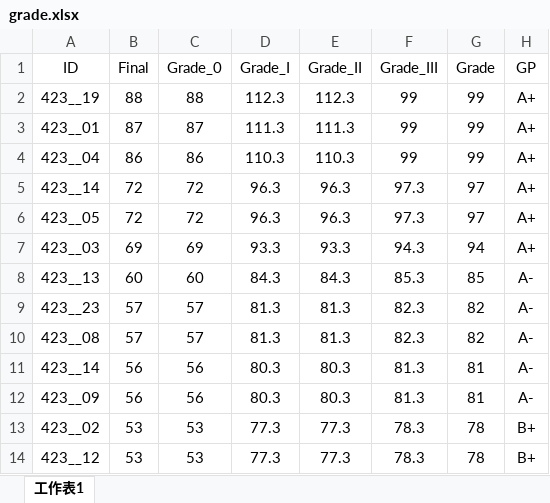
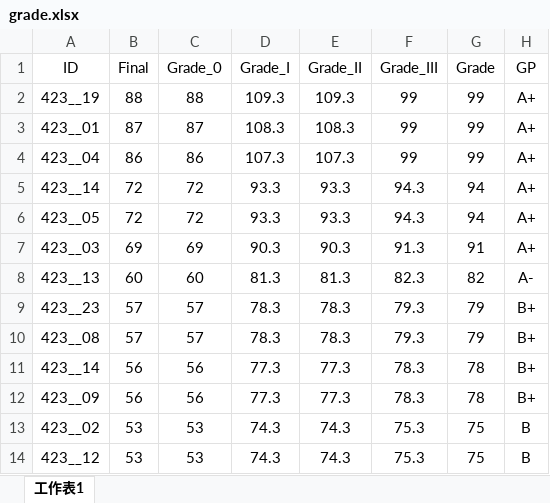
Before and after one commit to politics-tchsiao/pi, an Excel workbook: grade/grade.xlsx, sheet 工作表1, drawn as a sheet; only a part is shown; values as stored, in another font and other column widths than the file's, no borders; conditional formats not drawn; the diff covers the shown part only; the diff names each change by its address in the sheet, - before the commit and + after, or states it on an @@ line.

```diff
--- a/grade/grade.xlsx (sheet 工作表1)
+++ b/grade/grade.xlsx (sheet 工作表1)
-D2 (Grade_I): 112.3
+D2 (Grade_I): 109.3
-E2 (Grade_II): 112.3
+E2 (Grade_II): 109.3
-D3 (Grade_I): 111.3
+D3 (Grade_I): 108.3
-E3 (Grade_II): 111.3
+E3 (Grade_II): 108.3
-D4 (Grade_I): 110.3
+D4 (Grade_I): 107.3
-E4 (Grade_II): 110.3
+E4 (Grade_II): 107.3
-D5:D6 (Grade_I): 96.3
+D5:D6 (Grade_I): 93.3
-E5:E6 (Grade_II): 96.3
+E5:E6 (Grade_II): 93.3
-F5:F6 (Grade_III): 97.3
+F5:F6 (Grade_III): 94.3
-G5:G6 (Grade): 97
+G5:G6 (Grade): 94
-D7 (Grade_I): 93.3
+D7 (Grade_I): 90.3
-E7 (Grade_II): 93.3
+E7 (Grade_II): 90.3
-F7 (Grade_III): 94.3
+F7 (Grade_III): 91.3
-G7 (Grade): 94
+G7 (Grade): 91
-D8 (Grade_I): 84.3
+D8 (Grade_I): 81.3
-E8 (Grade_II): 84.3
+E8 (Grade_II): 81.3
-F8 (Grade_III): 85.3
+F8 (Grade_III): 82.3
-G8 (Grade): 85
+G8 (Grade): 82
-D9:D10 (Grade_I): 81.3
+D9:D10 (Grade_I): 78.3
-E9:E10 (Grade_II): 81.3
+E9:E10 (Grade_II): 78.3
-F9:F10 (Grade_III): 82.3
+F9:F10 (Grade_III): 79.3
-G9:G10 (Grade): 82
+G9:G10 (Grade): 79
-H9:H12 (GP): A-
+H9:H12 (GP): B+
-D11:D12 (Grade_I): 80.3
+D11:D12 (Grade_I): 77.3
-E11:E12 (Grade_II): 80.3
+E11:E12 (Grade_II): 77.3
-F11:F12 (Grade_III): 81.3
+F11:F12 (Grade_III): 78.3
-G11:G12 (Grade): 81
+G11:G12 (Grade): 78
-D13:D14 (Grade_I): 77.3
+D13:D14 (Grade_I): 74.3
-E13:E14 (Grade_II): 77.3
+E13:E14 (Grade_II): 74.3
-F13:F14 (Grade_III): 78.3
+F13:F14 (Grade_III): 75.3
-G13:G14 (Grade): 78
+G13:G14 (Grade): 75
-H13:H14 (GP): B+
+H13:H14 (GP): B
```
Also changed, not shown: 61 edited cells elsewhere in this sheet, formulas that keep their value, 9 other files.
